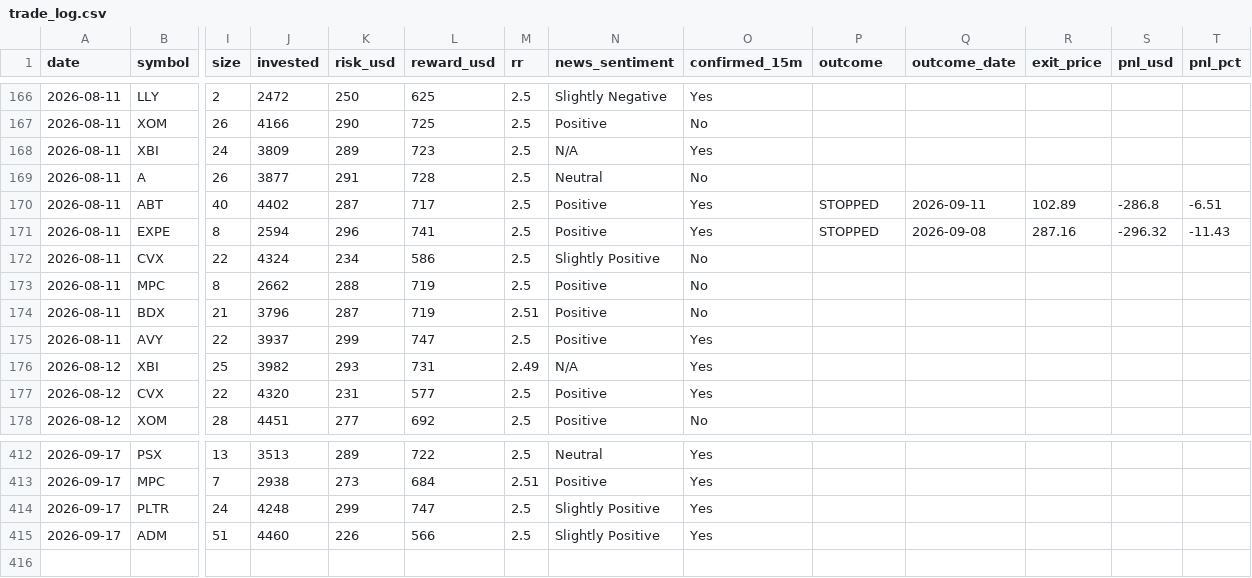
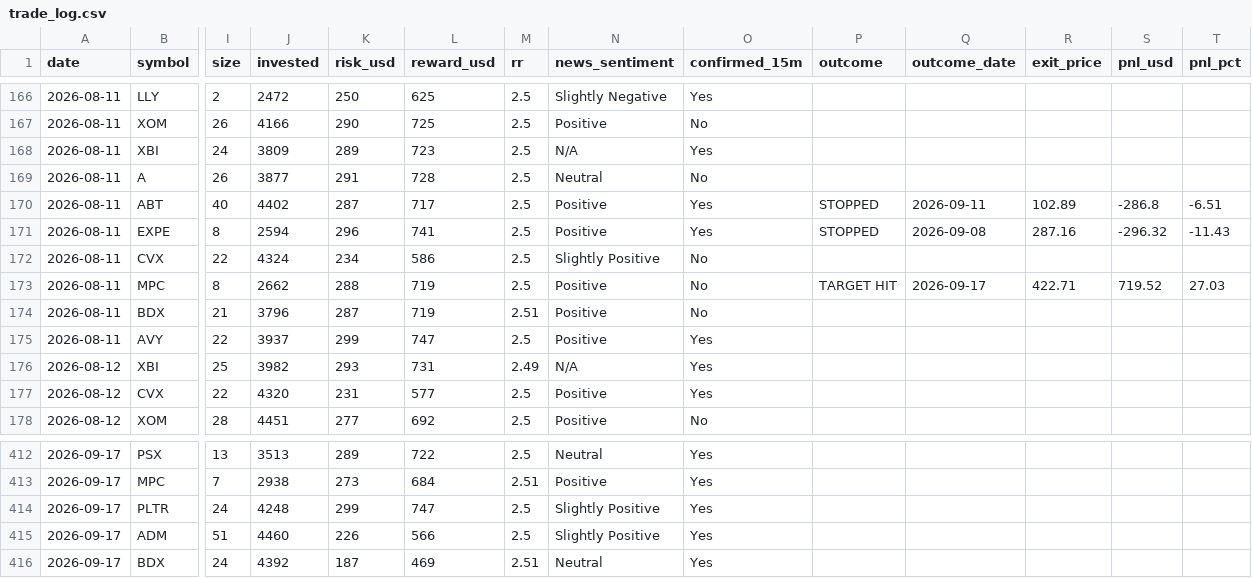
Before and after one commit to prabha-v2/swing-trading-agent-us, a CSV file: trade_log.csv, drawn as a sheet; only a part is shown, gaps mark what is left out; rows hold the shown columns only; the diff names each change by its address in the sheet, - before the commit and + after, or states it on an @@ line.

```diff
--- a/trade_log.csv
+++ b/trade_log.csv
-P173 (outcome): (empty)
+P173 (outcome): TARGET HIT
-Q173 (outcome_date): (empty)
+Q173 (outcome_date): 2026-09-17
-R173 (exit_price): (empty)
+R173 (exit_price): 422.71
-S173 (pnl_usd): (empty)
+S173 (pnl_usd): 719.52
-T173 (pnl_pct): (empty)
+T173 (pnl_pct): 27.03
+row 416: 2026-09-17 | BDX | 24 | 4392 | 187 | 469 | 2.51 | Neutral | Yes
```
